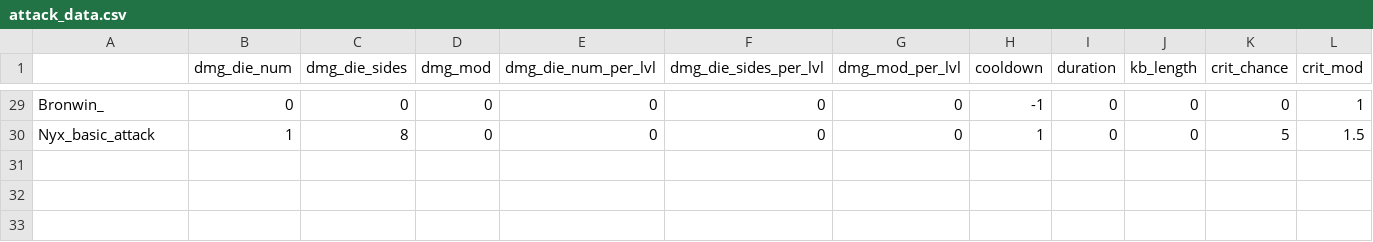
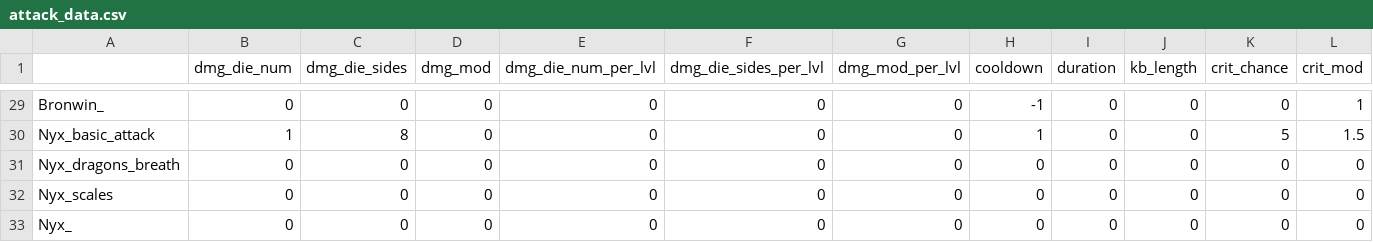
Before and after one commit to Fatcat202/Souls-of-the-Damned, a CSV file: datafiles/attack_data.csv, drawn as a sheet; only a part is shown, gaps mark what is left out; rows hold the shown columns only; the diff names each change by its address in the sheet, - before the commit and + after, or states it on an @@ line.

```diff
--- a/datafiles/attack_data.csv
+++ b/datafiles/attack_data.csv
+row 31: Nyx_dragons_breath | 0 | 0 | 0 | 0 | 0 | 0 | 0 | 0 | 0 | 0 | 0
+row 32: Nyx_scales | 0 | 0 | 0 | 0 | 0 | 0 | 0 | 0 | 0 | 0 | 0
+row 33: Nyx_ | 0 | 0 | 0 | 0 | 0 | 0 | 0 | 0 | 0 | 0 | 0
```
Also changed, not shown: 9 other files.
